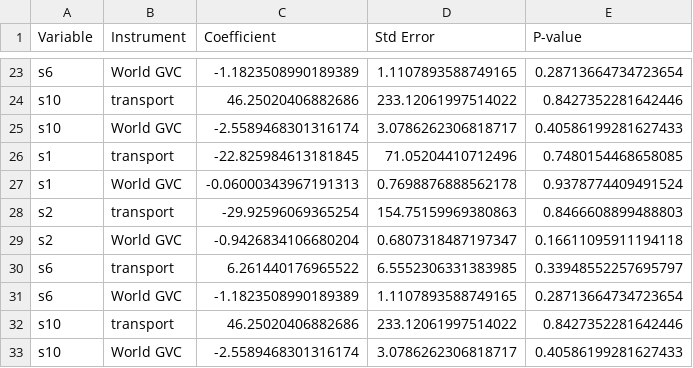
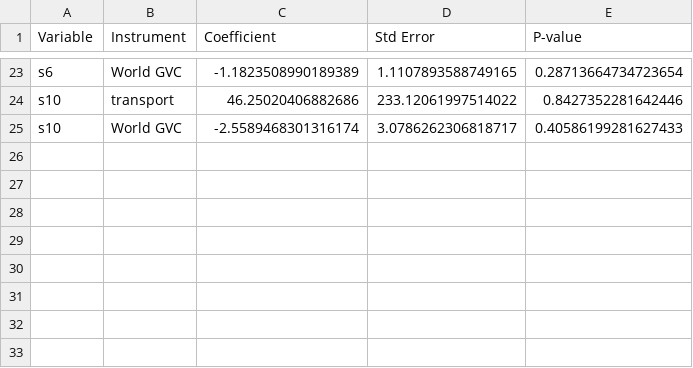
Before and after one commit to wanranzhao/ECMA31320-project, a CSV file: code/External_IV/mix_results.csv, drawn as a sheet; only a part is shown, gaps mark what is left out; the diff names each change by its address in the sheet, - before the commit and + after, or states it on an @@ line.

```diff
--- a/code/External_IV/mix_results.csv
+++ b/code/External_IV/mix_results.csv
-row 26: s1 | transport | -22.825984613181845 | 71.05204410712496 | 0.7480154468658085
-row 27: s1 | World GVC | -0.06000343967191313 | 0.7698876888562178 | 0.9378774409491524
-row 28: s2 | transport | -29.92596069365254 | 154.75159969380863 | 0.8466608899488803
-row 29: s2 | World GVC | -0.9426834106680204 | 0.6807318487197347 | 0.16611095911194118
-row 30: s6 | transport | 6.261440176965522 | 6.5552306331383985 | 0.33948552257695797
-row 31: s6 | World GVC | -1.1823508990189389 | 1.1107893588749165 | 0.28713664734723654
-row 32: s10 | transport | 46.25020406882686 | 233.12061997514022 | 0.8427352281642446
-row 33: s10 | World GVC | -2.5589468301316174 | 3.0786262306818717 | 0.40586199281627433
```
Also changed, not shown: code/External_IV/bp_results.csv, code/External_IV/fp_results.csv, 4 other files.
